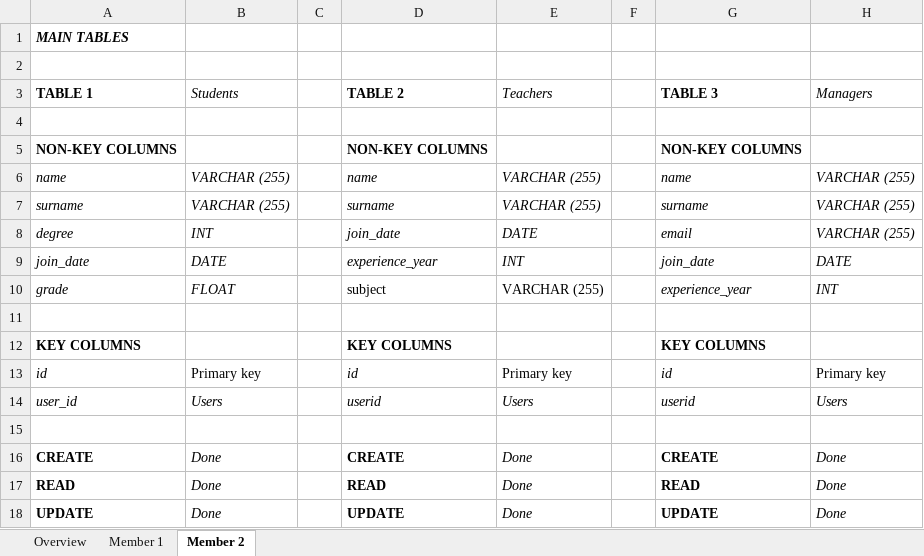
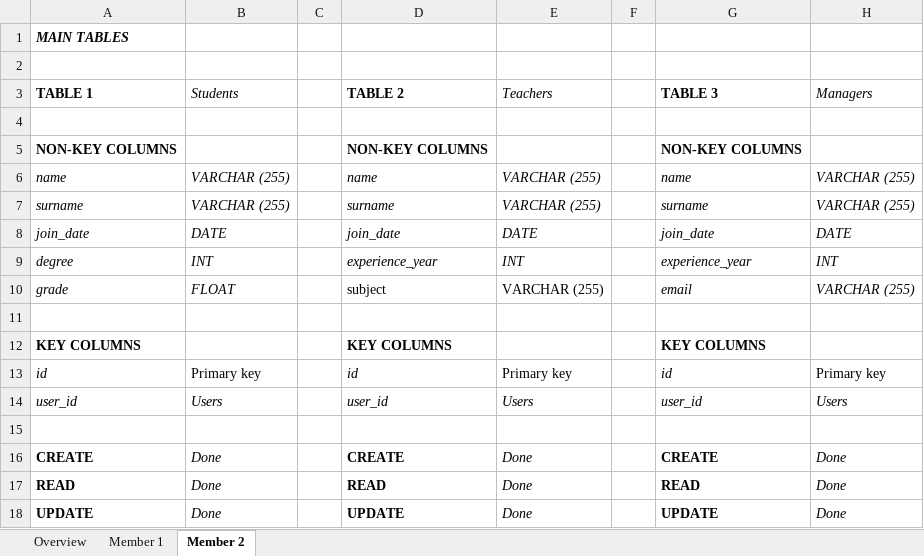
Before and after one commit to furkankamer/itucsdb1932, an Excel workbook: project-evaluation.xlsx, sheet Member 2, drawn as a sheet; only a part is shown; values as stored, in another font and other column widths than the file's, no borders; removed rows and columns are numbered as before the commit, all else as after; the diff names each change by its address in the sheet, - before the commit and + after, or states it on an @@ line.

Commit message:
Update evaluation form

```diff
--- a/project-evaluation.xlsx (sheet Member 2)
+++ b/project-evaluation.xlsx (sheet Member 2)
-row 8: degree | INT |  | join_date | DATE |  | email | VARCHAR (255)
-D8 (TABLE 2): experience_year
+D8 (TABLE 2): join_date
-E8 (Teachers): INT
+E8 (Teachers): DATE
+row 9: degree | INT |  | experience_year | INT |  | experience_year | INT
-G10 (TABLE 3): experience_year
+G10 (TABLE 3): email
-H10 (Managers): INT
+H10 (Managers): VARCHAR (255)
-D14 (TABLE 2): userid
+D14 (TABLE 2): user_id
-G14 (TABLE 3): userid
+G14 (TABLE 3): user_id
```
